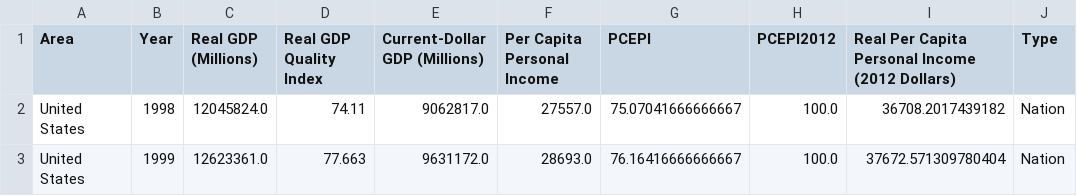
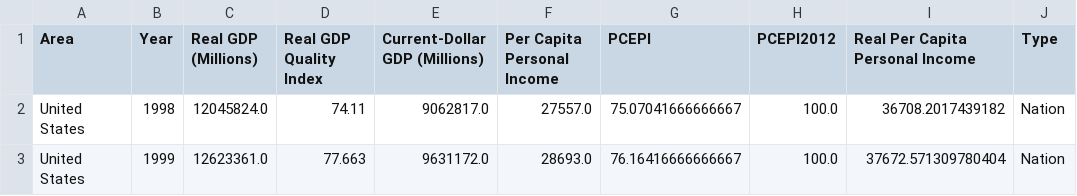
Before and after one commit to garycl/EconApp, a CSV file: data/bea.csv, drawn as a sheet; only a part is shown.

Commit message:
Update BEA data

```diff
--- a/data/bea.csv
+++ b/data/bea.csv
@@ -1,2 +1,2 @@
-Area,Year,Real GDP (Millions),Real GDP Quality Index,Current-Dollar GDP (Millions),Per Capita Personal Income,PCEPI,PCEPI2012,Real Per Capita Personal Income (2012 Dollars),Type
+Area,Year,Real GDP (Millions),Real GDP Quality Index,Current-Dollar GDP (Millions),Per Capita Personal Income,PCEPI,PCEPI2012,Real Per Capita Personal Income,Type
 United States,1998,12045824.0,74.11,9062817.0,27557.0,75.07041666666667,100.0,36708.2017439182,Nation
```
